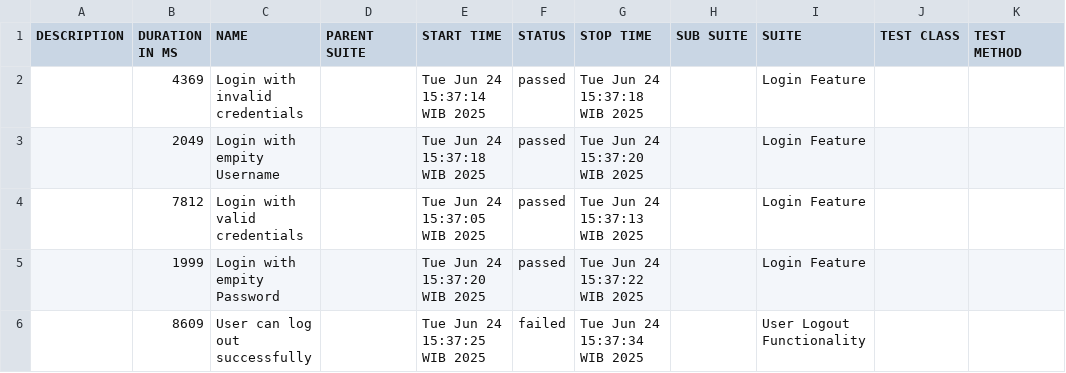
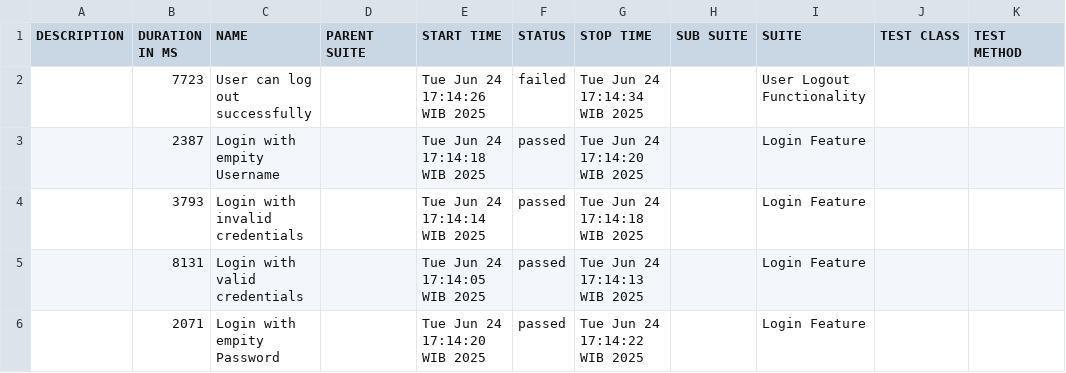
Before and after one commit to Albarokah9/Project_BDD_OrangeHRM, a CSV file: allure-report/data/suites.csv, drawn as a sheet.

Commit message:
add allure-report

```diff
--- a/allure-report/data/suites.csv
+++ b/allure-report/data/suites.csv
@@ -1,6 +1,6 @@
 "DESCRIPTION","DURATION IN MS","NAME","PARENT SUITE","START TIME","STATUS","STOP TIME","SUB SUITE","SUITE","TEST CLASS","TEST METHOD"
-"","4369","Login with invalid credentials","","Tue Jun 24 15:37:14 WIB 2025","passed","Tue Jun 24 15:37:18 WIB 2025","","Login Feature","",""
-"","2049","Login with empity Username","","Tue Jun 24 15:37:18 WIB 2025","passed","Tue Jun 24 15:37:20 WIB 2025","","Login Feature","",""
-"","7812","Login with valid credentials","","Tue Jun 24 15:37:05 WIB 2025","passed","Tue Jun 24 15:37:13 WIB 2025","","Login Feature","",""
-"","1999","Login with empity Password","","Tue Jun 24 15:37:20 WIB 2025","passed","Tue Jun 24 15:37:22 WIB 2025","","Login Feature","",""
-"","8609","User can log out successfully","","Tue Jun 24 15:37:25 WIB 2025","failed","Tue Jun 24 15:37:34 WIB 2025","","User Logout Functionality","",""
+"","7723","User can log out successfully","","Tue Jun 24 17:14:26 WIB 2025","failed","Tue Jun 24 17:14:34 WIB 2025","","User Logout Functionality","",""
+"","2387","Login with empity Username","","Tue Jun 24 17:14:18 WIB 2025","passed","Tue Jun 24 17:14:20 WIB 2025","","Login Feature","",""
+"","3793","Login with invalid credentials","","Tue Jun 24 17:14:14 WIB 2025","passed","Tue Jun 24 17:14:18 WIB 2025","","Login Feature","",""
+"","8131","Login with valid credentials","","Tue Jun 24 17:14:05 WIB 2025","passed","Tue Jun 24 17:14:13 WIB 2025","","Login Feature","",""
+"","2071","Login with empity Password","","Tue Jun 24 17:14:20 WIB 2025","passed","Tue Jun 24 17:14:22 WIB 2025","","Login Feature","",""
```
Also changed, not shown: 17 other files.
